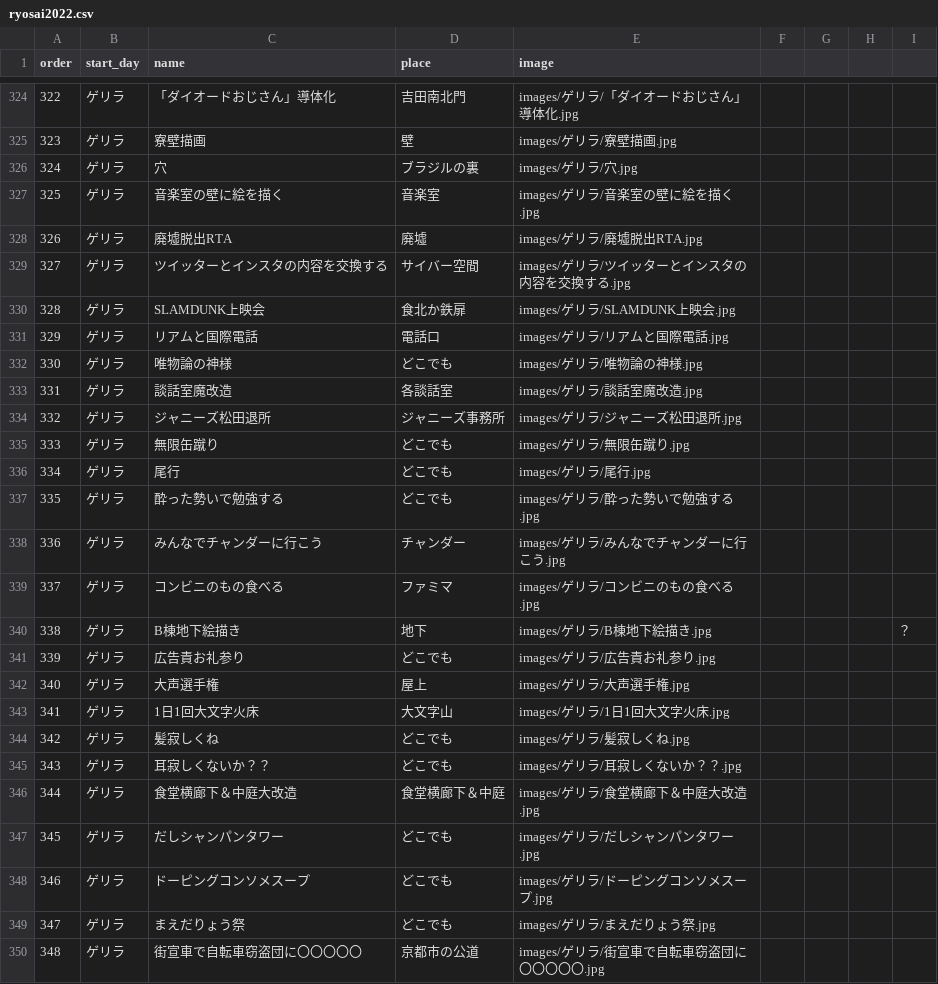
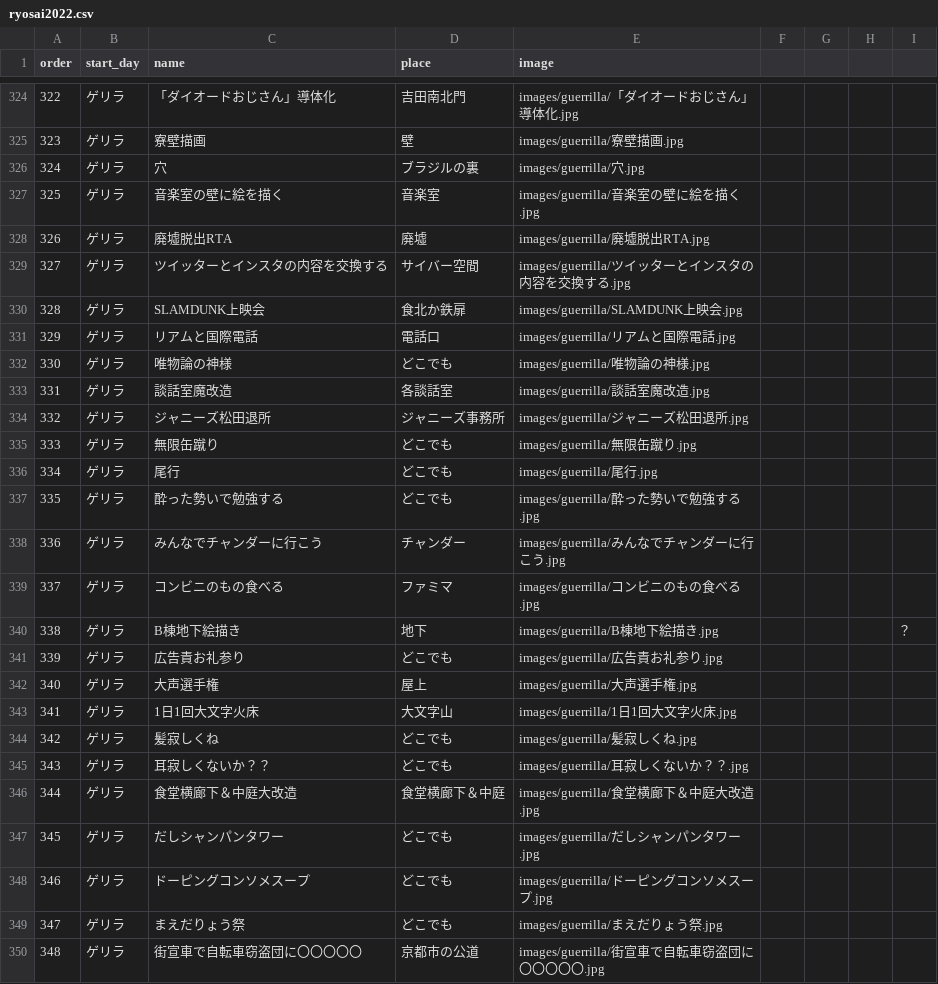
Before and after one commit to kumano-dormitory/Kumanofes2022data, a CSV file: ryosai2022.csv, drawn as a sheet; only a part is shown, gaps mark what is left out; the diff covers the shown part only.

Commit message:
add permanent and guerrilla events

```diff
--- a/ryosai2022.csv
+++ b/ryosai2022.csv
@@ -324,27 +324,27 @@
-322,ゲリラ,「ダイオードおじさん」導体化,吉田南北門,images/ゲリラ/「ダイオードおじさん」導体化.jpg,,,,
-323,ゲリラ,寮壁描画,壁,images/ゲリラ/寮壁描画.jpg,,,,
-324,ゲリラ,穴,ブラジルの裏,images/ゲリラ/穴.jpg,,,,
-325,ゲリラ,音楽室の壁に絵を描く,音楽室,images/ゲリラ/音楽室の壁に絵を描く.jpg,,,,
-326,ゲリラ,廃墟脱出RTA,廃墟,images/ゲリラ/廃墟脱出RTA.jpg,,,,
-327,ゲリラ,ツイッターとインスタの内容を交換する,サイバー空間,images/ゲリラ/ツイッターとインスタの内容を交換する.jpg,,,,
-328,ゲリラ,SLAMDUNK上映会,食北か鉄扉,images/ゲリラ/SLAMDUNK上映会.jpg,,,,
-329,ゲリラ,リアムと国際電話,電話口,images/ゲリラ/リアムと国際電話.jpg,,,,
-330,ゲリラ,唯物論の神様,どこでも,images/ゲリラ/唯物論の神様.jpg,,,,
-331,ゲリラ,談話室魔改造,各談話室,images/ゲリラ/談話室魔改造.jpg,,,,
-332,ゲリラ,ジャニーズ松田退所,ジャニーズ事務所,images/ゲリラ/ジャニーズ松田退所.jpg,,,,
-333,ゲリラ,無限缶蹴り,どこでも,images/ゲリラ/無限缶蹴り.jpg,,,,
-334,ゲリラ,尾行,どこでも,images/ゲリラ/尾行.jpg,,,,
-335,ゲリラ,酔った勢いで勉強する,どこでも,images/ゲリラ/酔った勢いで勉強する.jpg,,,,
-336,ゲリラ,みんなでチャンダーに行こう,チャンダー,images/ゲリラ/みんなでチャンダーに行こう.jpg,,,,
-337,ゲリラ,コンビニのもの食べる,ファミマ,images/ゲリラ/コンビニのもの食べる.jpg,,,,
-338,ゲリラ,B棟地下絵描き,地下,images/ゲリラ/B棟地下絵描き.jpg,,,,？
-339,ゲリラ,広告責お礼参り,どこでも,images/ゲリラ/広告責お礼参り.jpg,,,,
-340,ゲリラ,大声選手権,屋上,images/ゲリラ/大声選手権.jpg,,,,
-341,ゲリラ,1日1回大文字火床,大文字山,images/ゲリラ/1日1回大文字火床.jpg,,,,
-342,ゲリラ,髪寂しくね,どこでも,images/ゲリラ/髪寂しくね.jpg,,,,
-343,ゲリラ,耳寂しくないか？？,どこでも,images/ゲリラ/耳寂しくないか？？.jpg,,,,
-344,ゲリラ,食堂横廊下＆中庭大改造,食堂横廊下＆中庭,images/ゲリラ/食堂横廊下＆中庭大改造.jpg,,,,
-345,ゲリラ,だしシャンパンタワー,どこでも,images/ゲリラ/だしシャンパンタワー.jpg,,,,
-346,ゲリラ,ドーピングコンソメスープ,どこでも,images/ゲリラ/ドーピングコンソメスープ.jpg,,,,
-347,ゲリラ,まえだりょう祭,どこでも,images/ゲリラ/まえだりょう祭.jpg,,,,
-348,ゲリラ,街宣車で自転車窃盗団に〇〇〇〇〇,京都市の公道,images/ゲリラ/街宣車で自転車窃盗団に〇〇〇〇〇.jpg,,,,
+322,ゲリラ,「ダイオードおじさん」導体化,吉田南北門,images/guerrilla/「ダイオードおじさん」導体化.jpg,,,,
+323,ゲリラ,寮壁描画,壁,images/guerrilla/寮壁描画.jpg,,,,
+324,ゲリラ,穴,ブラジルの裏,images/guerrilla/穴.jpg,,,,
+325,ゲリラ,音楽室の壁に絵を描く,音楽室,images/guerrilla/音楽室の壁に絵を描く.jpg,,,,
+326,ゲリラ,廃墟脱出RTA,廃墟,images/guerrilla/廃墟脱出RTA.jpg,,,,
+327,ゲリラ,ツイッターとインスタの内容を交換する,サイバー空間,images/guerrilla/ツイッターとインスタの内容を交換する.jpg,,,,
+328,ゲリラ,SLAMDUNK上映会,食北か鉄扉,images/guerrilla/SLAMDUNK上映会.jpg,,,,
+329,ゲリラ,リアムと国際電話,電話口,images/guerrilla/リアムと国際電話.jpg,,,,
+330,ゲリラ,唯物論の神様,どこでも,images/guerrilla/唯物論の神様.jpg,,,,
+331,ゲリラ,談話室魔改造,各談話室,images/guerrilla/談話室魔改造.jpg,,,,
+332,ゲリラ,ジャニーズ松田退所,ジャニーズ事務所,images/guerrilla/ジャニーズ松田退所.jpg,,,,
+333,ゲリラ,無限缶蹴り,どこでも,images/guerrilla/無限缶蹴り.jpg,,,,
+334,ゲリラ,尾行,どこでも,images/guerrilla/尾行.jpg,,,,
+335,ゲリラ,酔った勢いで勉強する,どこでも,images/guerrilla/酔った勢いで勉強する.jpg,,,,
+336,ゲリラ,みんなでチャンダーに行こう,チャンダー,images/guerrilla/みんなでチャンダーに行こう.jpg,,,,
+337,ゲリラ,コンビニのもの食べる,ファミマ,images/guerrilla/コンビニのもの食べる.jpg,,,,
+338,ゲリラ,B棟地下絵描き,地下,images/guerrilla/B棟地下絵描き.jpg,,,,？
+339,ゲリラ,広告責お礼参り,どこでも,images/guerrilla/広告責お礼参り.jpg,,,,
+340,ゲリラ,大声選手権,屋上,images/guerrilla/大声選手権.jpg,,,,
+341,ゲリラ,1日1回大文字火床,大文字山,images/guerrilla/1日1回大文字火床.jpg,,,,
+342,ゲリラ,髪寂しくね,どこでも,images/guerrilla/髪寂しくね.jpg,,,,
+343,ゲリラ,耳寂しくないか？？,どこでも,images/guerrilla/耳寂しくないか？？.jpg,,,,
+344,ゲリラ,食堂横廊下＆中庭大改造,食堂横廊下＆中庭,images/guerrilla/食堂横廊下＆中庭大改造.jpg,,,,
+345,ゲリラ,だしシャンパンタワー,どこでも,images/guerrilla/だしシャンパンタワー.jpg,,,,
+346,ゲリラ,ドーピングコンソメスープ,どこでも,images/guerrilla/ドーピングコンソメスープ.jpg,,,,
+347,ゲリラ,まえだりょう祭,どこでも,images/guerrilla/まえだりょう祭.jpg,,,,
+348,ゲリラ,街宣車で自転車窃盗団に〇〇〇〇〇,京都市の公道,images/guerrilla/街宣車で自転車窃盗団に〇〇〇〇〇.jpg,,,,
```
Also changed, not shown: 92 edited cells elsewhere in this file, 4 other files.
